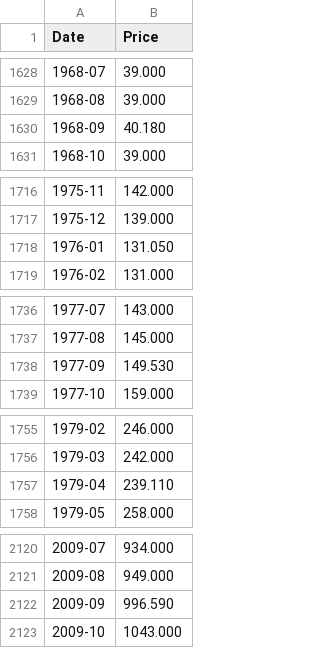
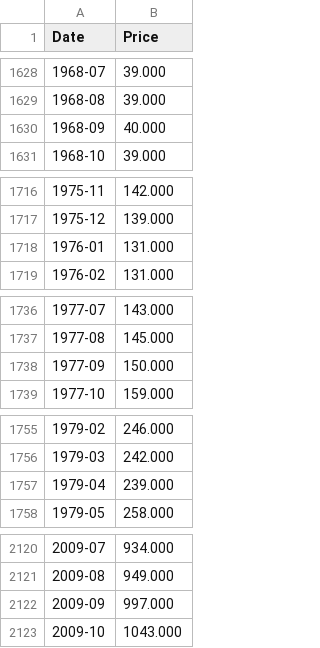
Before and after one commit to dunglex/gold-prices, a CSV file: lich-su/monthly.csv, drawn as a sheet; only a part is shown, gaps mark what is left out; the diff covers the shown part only.

```diff
--- a/lich-su/monthly.csv
+++ b/lich-su/monthly.csv
@@ -1629,3 +1629,3 @@ Date,Price
 1968-08,39.000
-1968-09,40.180
+1968-09,40.000
 1968-10,39.000
@@ -1717,3 +1717,3 @@ Date,Price
 1975-12,139.000
-1976-01,131.050
+1976-01,131.000
 1976-02,131.000
@@ -1737,3 +1737,3 @@ Date,Price
 1977-08,145.000
-1977-09,149.530
+1977-09,150.000
 1977-10,159.000
@@ -1756,3 +1756,3 @@ Date,Price
 1979-03,242.000
-1979-04,239.110
+1979-04,239.000
 1979-05,258.000
@@ -2121,3 +2121,3 @@ Date,Price
 2009-08,949.000
-2009-09,996.590
+2009-09,997.000
 2009-10,1043.000
```
Also changed, not shown: 1 added row and 5 edited cells elsewhere in this file.
